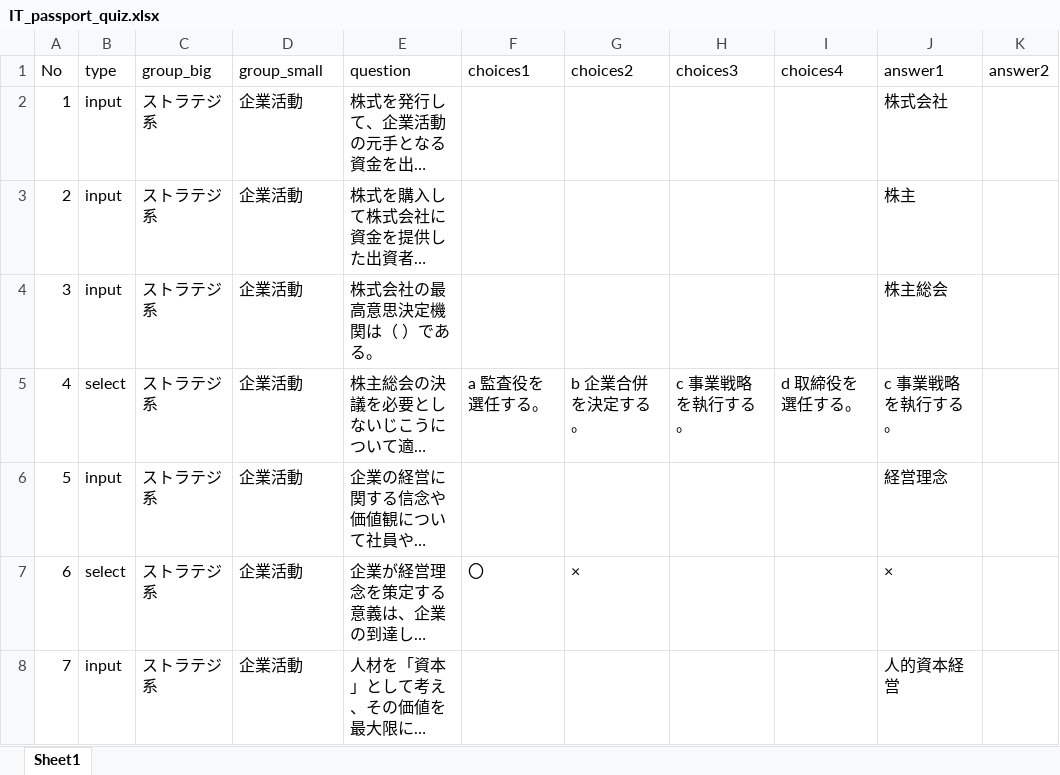
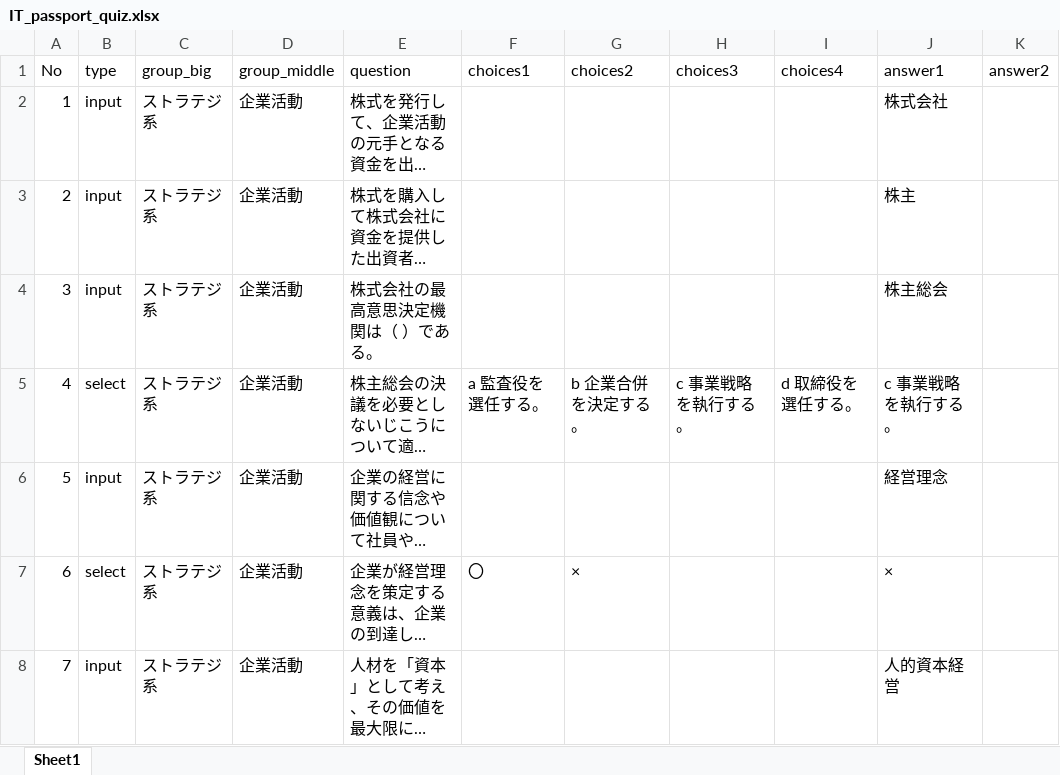
Before and after one commit to yotsuba-pg/app, an Excel workbook: IT_passport_quiz.xlsx, sheet Sheet1, drawn as a sheet; only a part is shown; long unchanged cells end in …; values as stored, in another font and other column widths than the file's, no borders; the diff names each change by its address in the sheet, - before the commit and + after, or states it on an @@ line.

Commit message:
中分類をmiddleに変更

```diff
--- a/IT_passport_quiz.xlsx (sheet Sheet1)
+++ b/IT_passport_quiz.xlsx (sheet Sheet1)
-D1: group_small
+D1: group_middle
```
